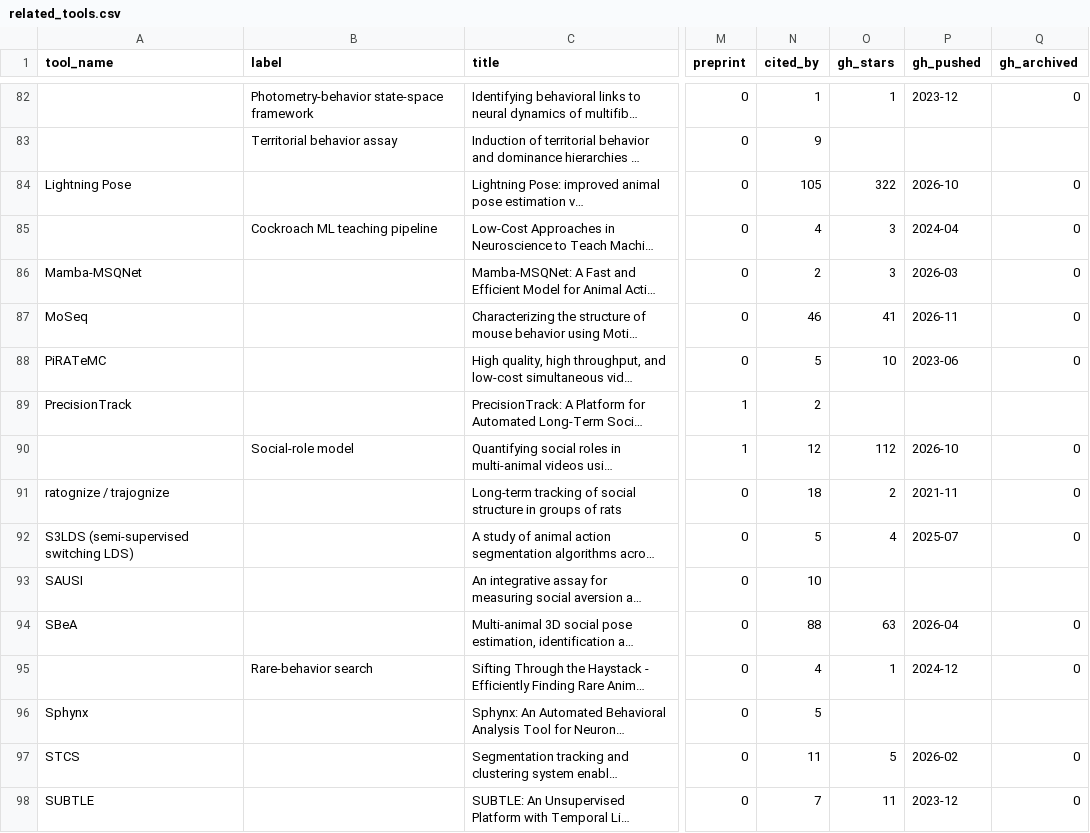
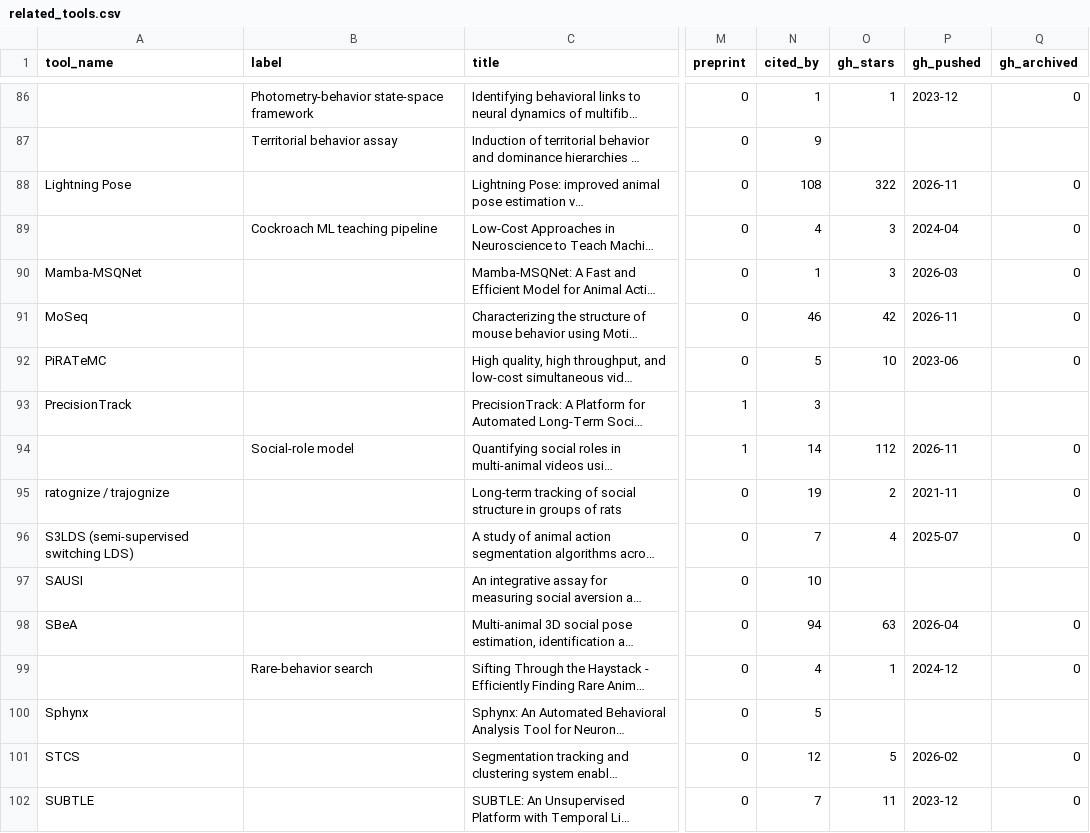
Before and after one commit to sgoldenlab/simba, a CSV file: misc/related_tools.csv, drawn as a sheet; only a part is shown, gaps mark what is left out; long unchanged cells end in …; addresses are those after the commit; the diff covers the shown part only; the diff names each change by its address in the sheet, - before the commit and + after, or states it on an @@ line.

```diff
--- a/misc/related_tools.csv
+++ b/misc/related_tools.csv
-N88 (cited_by): 105
+N88 (cited_by): 108
-P88 (gh_pushed): 2026-10
+P88 (gh_pushed): 2026-11
-N90 (cited_by): 2
+N90 (cited_by): 1
-O91 (gh_stars): 41
+O91 (gh_stars): 42
-N93 (cited_by): 2
+N93 (cited_by): 3
-N94 (cited_by): 12
+N94 (cited_by): 14
-P94 (gh_pushed): 2026-10
+P94 (gh_pushed): 2026-11
-N95 (cited_by): 18
+N95 (cited_by): 19
-N96 (cited_by): 5
+N96 (cited_by): 7
-N98 (cited_by): 88
+N98 (cited_by): 94
-N101 (cited_by): 11
+N101 (cited_by): 12
```
Also changed, not shown: 4 added rows and 55 edited cells elsewhere in this file, misc/related_software.csv, misc/related_tools_seen.csv, 3 other files.
